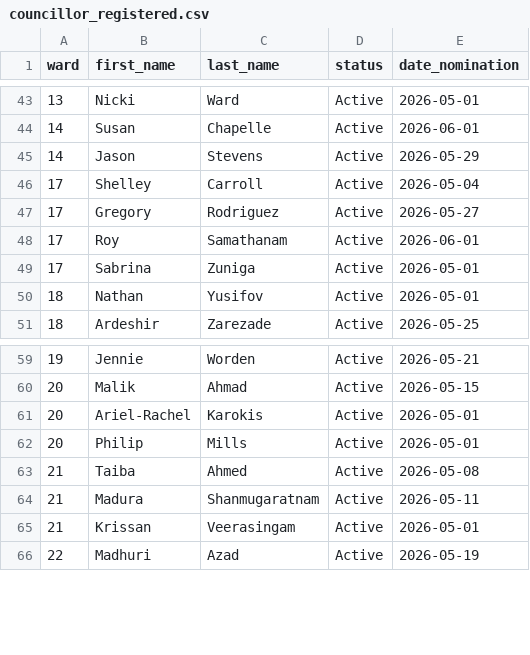
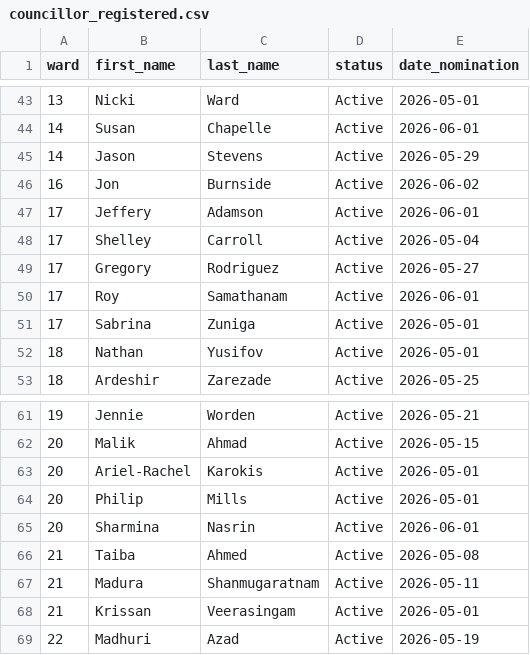
Before and after one commit to alexwolson/toronto-election-poll-tracker-data, a CSV file: data/processed/councillor_registered.csv, drawn as a sheet; only a part is shown, gaps mark what is left out; the diff names each change by its address in the sheet, - before the commit and + after, or states it on an @@ line.

```diff
--- a/data/processed/councillor_registered.csv
+++ b/data/processed/councillor_registered.csv
+row 46: 16 | Jon | Burnside | Active | 2026-06-02
+row 47: 17 | Jeffery | Adamson | Active | 2026-06-01
+row 65: 20 | Sharmina | Nasrin | Active | 2026-06-01
```
Also changed, not shown: data/processed/challengers.csv, data/processed/coattail_adjustments.csv, 19 other files.
